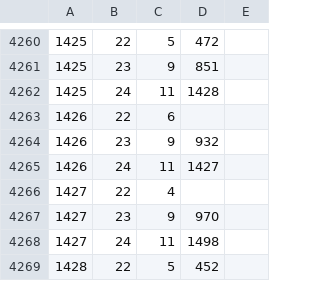
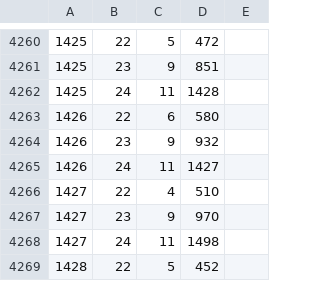
Before and after one commit to syota0304/IIDX_Viewer, a CSV file: 28/dp.csv, drawn as a sheet; only a part is shown, gaps mark what is left out.

```diff
--- a/28/dp.csv
+++ b/28/dp.csv
@@ -4262,6 +4262,6 @@
 1425,24,11,1428,
-1426,22,6,,
+1426,22,6,580,
 1426,23,9,932,
 1426,24,11,1427,
-1427,22,4,,
+1427,22,4,510,
 1427,23,9,970,
```
Also changed, not shown: 1 other file.
